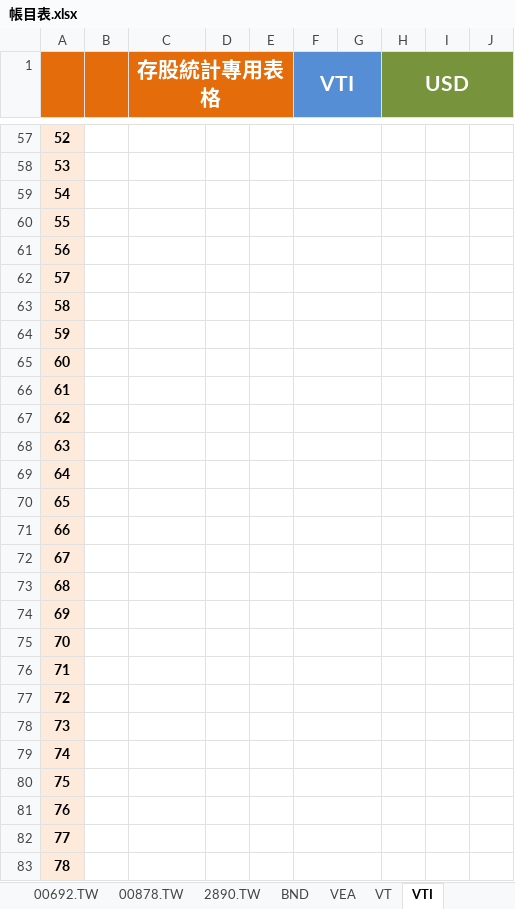
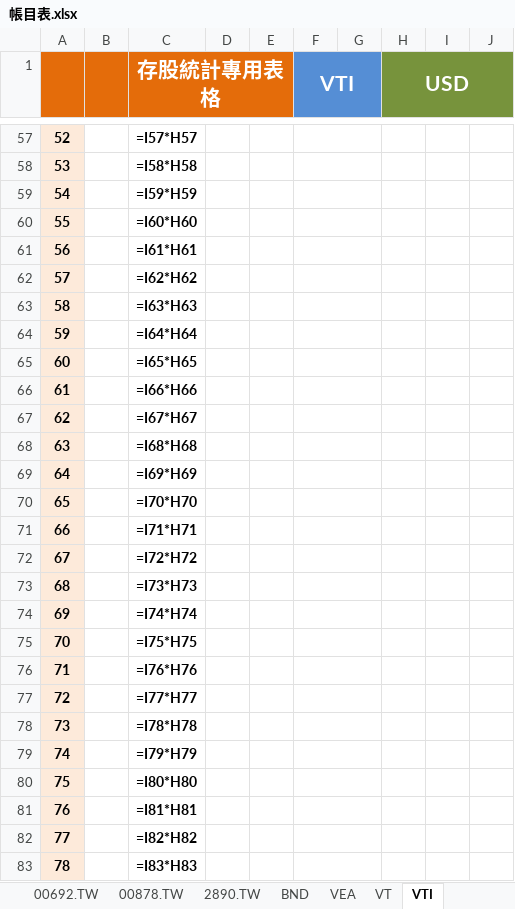
Before and after one commit to liuutin9/Finance, an Excel workbook: 帳目表.xlsx, sheet VTI, drawn as a sheet; only a part is shown, gaps mark what is left out; values as stored, in another font and other column widths than the file's, no borders; formulas without a stored value are shown as written; conditional formats not drawn; the diff covers the shown part only; the diff names each change by its address in the sheet, - before the commit and + after, or states it on an @@ line.

```diff
--- a/帳目表.xlsx (sheet VTI)
+++ b/帳目表.xlsx (sheet VTI)
-C57 (存股統計專用表格): (empty)
+C57 (存股統計專用表格): =I57*H57
-C58 (存股統計專用表格): (empty)
+C58 (存股統計專用表格): =I58*H58
-C59 (存股統計專用表格): (empty)
+C59 (存股統計專用表格): =I59*H59
-C60 (存股統計專用表格): (empty)
+C60 (存股統計專用表格): =I60*H60
-C61 (存股統計專用表格): (empty)
+C61 (存股統計專用表格): =I61*H61
-C62 (存股統計專用表格): (empty)
+C62 (存股統計專用表格): =I62*H62
-C63 (存股統計專用表格): (empty)
+C63 (存股統計專用表格): =I63*H63
-C64 (存股統計專用表格): (empty)
+C64 (存股統計專用表格): =I64*H64
-C65 (存股統計專用表格): (empty)
+C65 (存股統計專用表格): =I65*H65
-C66 (存股統計專用表格): (empty)
+C66 (存股統計專用表格): =I66*H66
-C67 (存股統計專用表格): (empty)
+C67 (存股統計專用表格): =I67*H67
-C68 (存股統計專用表格): (empty)
+C68 (存股統計專用表格): =I68*H68
-C69 (存股統計專用表格): (empty)
+C69 (存股統計專用表格): =I69*H69
-C70 (存股統計專用表格): (empty)
+C70 (存股統計專用表格): =I70*H70
-C71 (存股統計專用表格): (empty)
+C71 (存股統計專用表格): =I71*H71
-C72 (存股統計專用表格): (empty)
+C72 (存股統計專用表格): =I72*H72
-C73 (存股統計專用表格): (empty)
+C73 (存股統計專用表格): =I73*H73
-C74 (存股統計專用表格): (empty)
+C74 (存股統計專用表格): =I74*H74
-C75 (存股統計專用表格): (empty)
+C75 (存股統計專用表格): =I75*H75
-C76 (存股統計專用表格): (empty)
+C76 (存股統計專用表格): =I76*H76
-C77 (存股統計專用表格): (empty)
+C77 (存股統計專用表格): =I77*H77
-C78 (存股統計專用表格): (empty)
+C78 (存股統計專用表格): =I78*H78
-C79 (存股統計專用表格): (empty)
+C79 (存股統計專用表格): =I79*H79
-C80 (存股統計專用表格): (empty)
+C80 (存股統計專用表格): =I80*H80
-C81 (存股統計專用表格): (empty)
+C81 (存股統計專用表格): =I81*H81
-C82 (存股統計專用表格): (empty)
+C82 (存股統計專用表格): =I82*H82
-C83 (存股統計專用表格): (empty)
+C83 (存股統計專用表格): =I83*H83
```
Also changed, not shown: 1 added row, 1 removed row and 473 edited cells elsewhere in this sheet, sheet VEA, sheet VT, sheet BND, sheet 投資, sheet 總資產, sheet 00878.TW, 4 more sheets, 1 other file.
